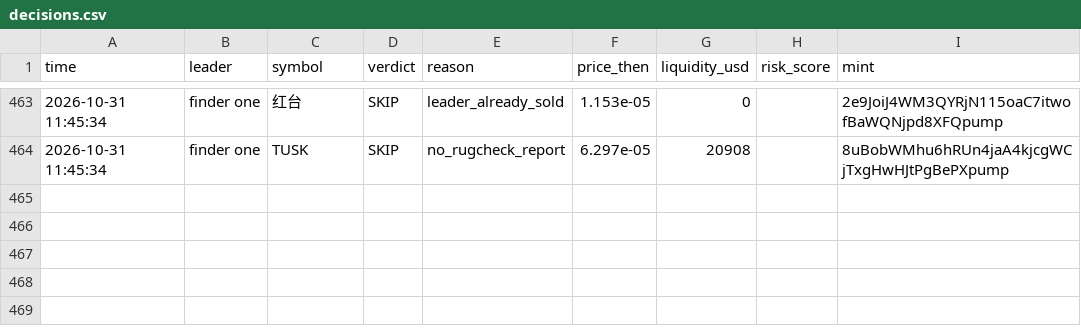
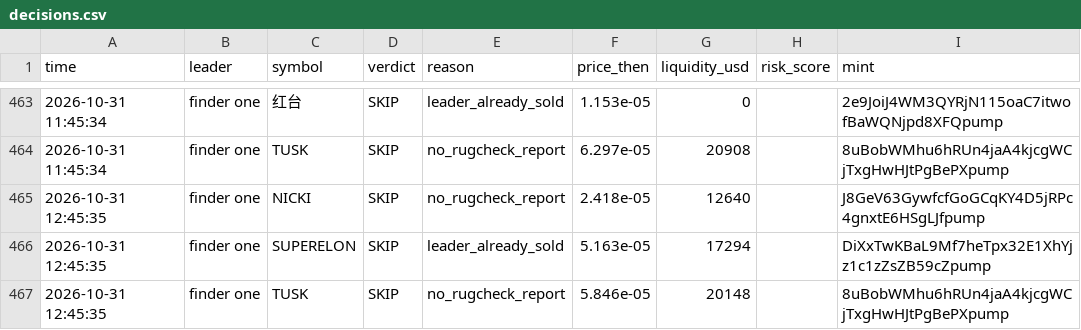
Before and after one commit to Just-in-ii/paper-desk, a CSV file: decisions.csv, drawn as a sheet; only a part is shown, gaps mark what is left out.

```diff
--- a/decisions.csv
+++ b/decisions.csv
@@ -464 +464,4 @@ time,leader,symbol,verdict,reason,price_then,liquidity_usd,risk_score,mint
 2026-10-31 11:45:34,finder one,TUSK,SKIP,no_rugcheck_report,6.297e-05,20908,,8uBobWMhu6hRUn4jaA4kjcgWCjTxgHwHJtPgBePXpump
+2026-10-31 12:45:35,finder one,NICKI,SKIP,no_rugcheck_report,2.418e-05,12640,,J8GeV63GywfcfGoGCqKY4D5jRPc4gnxtE6HSgLJfpump
+2026-10-31 12:45:35,finder one,SUPERELON,SKIP,leader_already_sold,5.163e-05,17294,,DiXxTwKBaL9Mf7heTpx32E1XhYjz1c1zZsZB59cZpump
+2026-10-31 12:45:35,finder one,TUSK,SKIP,no_rugcheck_report,5.846e-05,20148,,8uBobWMhu6hRUn4jaA4kjcgWCjTxgHwHJtPgBePXpump
```
Also changed, not shown: 2 other files.
